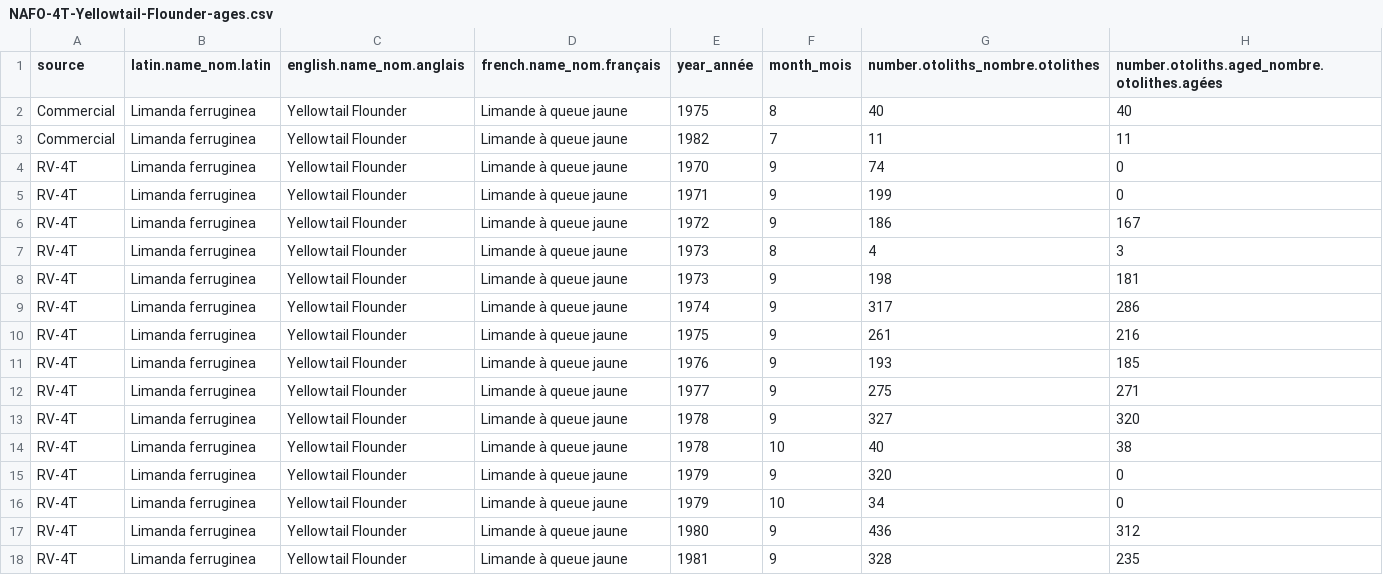
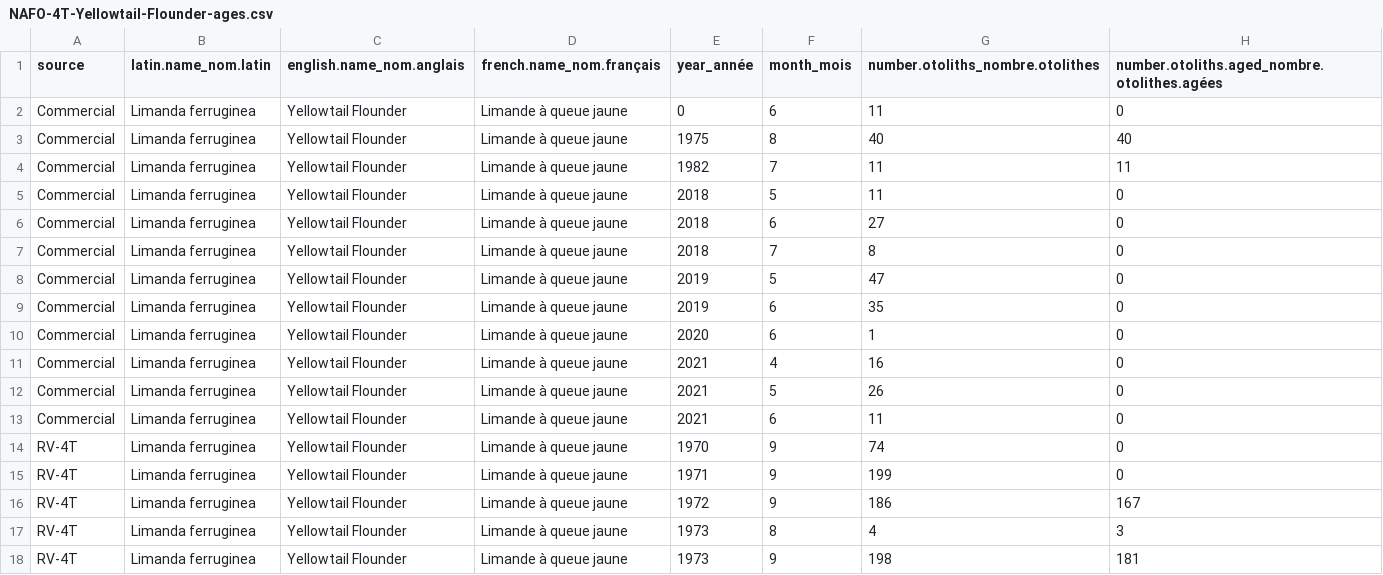
Before and after one commit to dfo-gulf-science/fgp-datasets, a CSV file: otolith_collection/NAFO-4T-Yellowtail-Flounder-ages.csv, drawn as a sheet; only a part is shown; the shorter side is filled out with more unchanged rows; the diff covers the shown part only; the diff names each change by its address in the sheet, - before the commit and + after, or states it on an @@ line.

Commit message:
update yellowtail otolith dataset

```diff
--- a/otolith_collection/NAFO-4T-Yellowtail-Flounder-ages.csv
+++ b/otolith_collection/NAFO-4T-Yellowtail-Flounder-ages.csv
+row 2: Commercial | Limanda ferruginea | Yellowtail Flounder | Limande à queue jaune | 0 | 6 | 11 | 0
+row 5: Commercial | Limanda ferruginea | Yellowtail Flounder | Limande à queue jaune | 2018 | 5 | 11 | 0
+row 6: Commercial | Limanda ferruginea | Yellowtail Flounder | Limande à queue jaune | 2018 | 6 | 27 | 0
+row 7: Commercial | Limanda ferruginea | Yellowtail Flounder | Limande à queue jaune | 2018 | 7 | 8 | 0
+row 8: Commercial | Limanda ferruginea | Yellowtail Flounder | Limande à queue jaune | 2019 | 5 | 47 | 0
+row 9: Commercial | Limanda ferruginea | Yellowtail Flounder | Limande à queue jaune | 2019 | 6 | 35 | 0
+row 10: Commercial | Limanda ferruginea | Yellowtail Flounder | Limande à queue jaune | 2020 | 6 | 1 | 0
+row 11: Commercial | Limanda ferruginea | Yellowtail Flounder | Limande à queue jaune | 2021 | 4 | 16 | 0
+row 12: Commercial | Limanda ferruginea | Yellowtail Flounder | Limande à queue jaune | 2021 | 5 | 26 | 0
+row 13: Commercial | Limanda ferruginea | Yellowtail Flounder | Limande à queue jaune | 2021 | 6 | 11 | 0
```
Also changed, not shown: 9 edited cells elsewhere in this file, otolith_collection/NAFO-4T-Yellowtail-Flounder-otoliths.csv.
